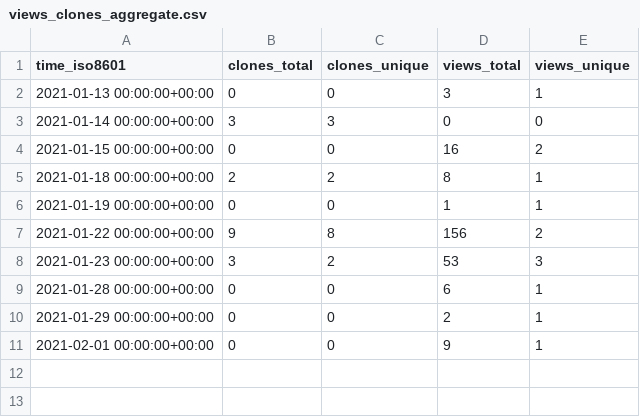
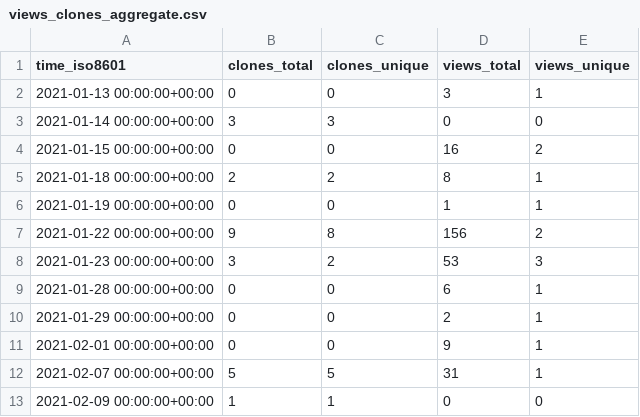
Before and after one commit to djmcgregor/GHRS_data, a CSV file: djmcgregor/djmcgregor.github.io/ghrs-data/views_clones_aggregate.csv, drawn as a sheet.

```diff
--- a/djmcgregor/djmcgregor.github.io/ghrs-data/views_clones_aggregate.csv
+++ b/djmcgregor/djmcgregor.github.io/ghrs-data/views_clones_aggregate.csv
@@ -11 +11,3 @@ time_iso8601,clones_total,clones_unique,views_total,views_unique
 2021-02-01 00:00:00+00:00,0,0,9,1
+2021-02-07 00:00:00+00:00,5,5,31,1
+2021-02-09 00:00:00+00:00,1,1,0,0
```
Also changed, not shown: 1 other file.
